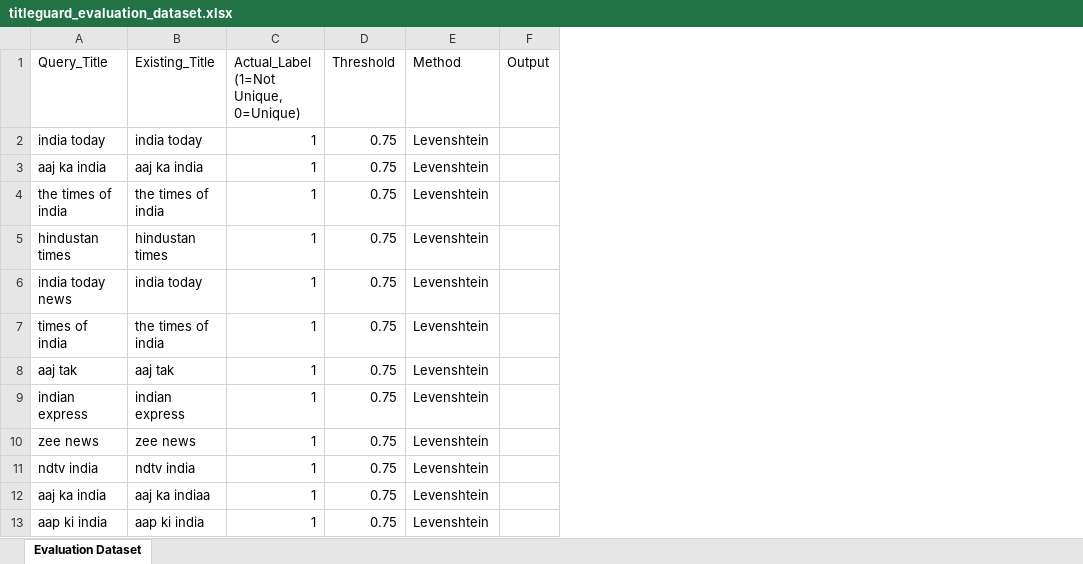
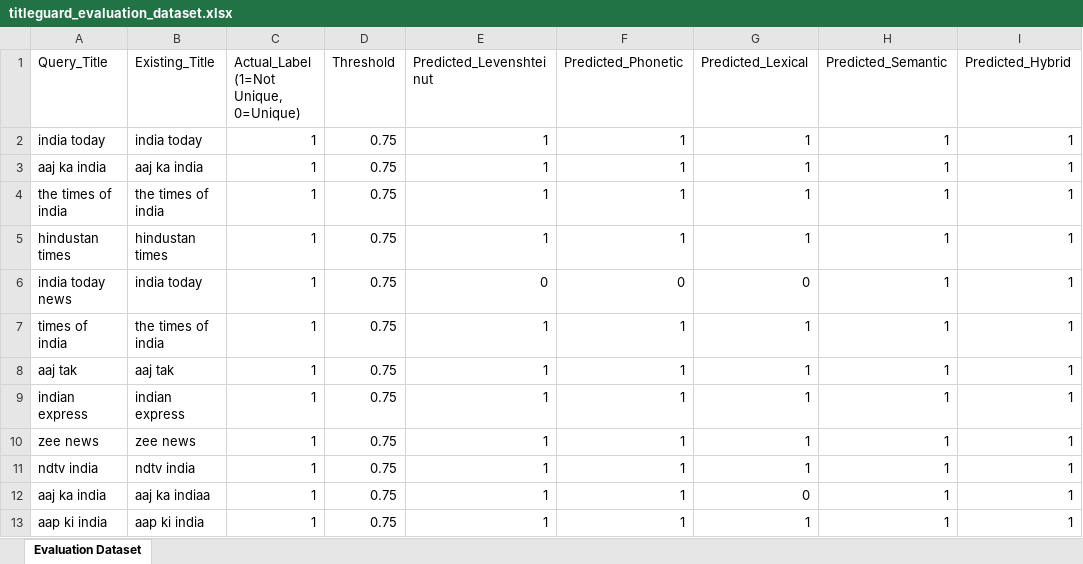
Before and after one commit to chaitany233patil/titlteVerificationSystem-v2, an Excel workbook: titleguard_evaluation_dataset.xlsx, sheet Evaluation Dataset, drawn as a sheet; only a part is shown; values as stored, in another font and other column widths than the file's, no borders; removed rows and columns are numbered as before the commit, all else as after; the diff names each change by its address in the sheet, - before the commit and + after, or states it on an @@ line.

```diff
--- a/titleguard_evaluation_dataset.xlsx (sheet Evaluation Dataset)
+++ b/titleguard_evaluation_dataset.xlsx (sheet Evaluation Dataset)
-column E (Method), rows 2-13: all Levenshtein
-column F (Output), empty
+column E (Predicted_Levenshteinut), rows 2-13: 1 | 1 | 1 | 1 | 0 | 1 | 1 | 1 | 1 | 1 | 1 | 1
+column F (Predicted_Phonetic), rows 2-13: 1 | 1 | 1 | 1 | 0 | 1 | 1 | 1 | 1 | 1 | 1 | 1
+column G (Predicted_Lexical), rows 2-13: 1 | 1 | 1 | 1 | 0 | 1 | 1 | 1 | 1 | 1 | 0 | 1
+column H (Predicted_Semantic), rows 2-13: all 1
+column I (Predicted_Hybrid), rows 2-13: all 1
```
Also changed, not shown: 2 other files.
